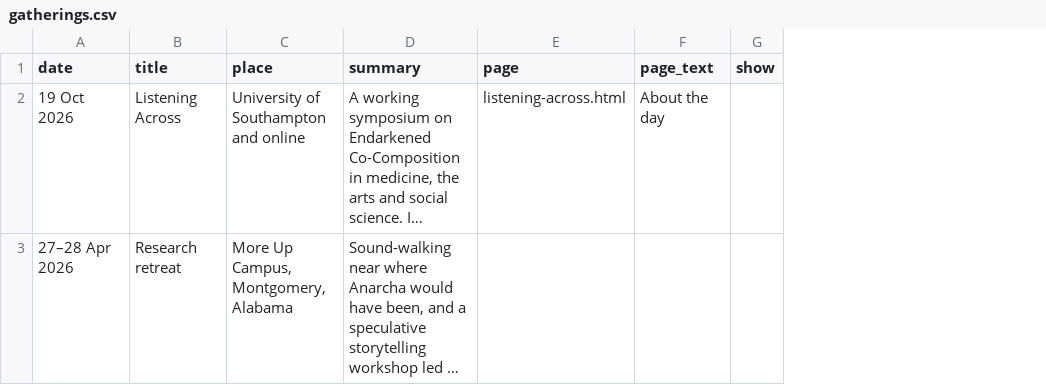
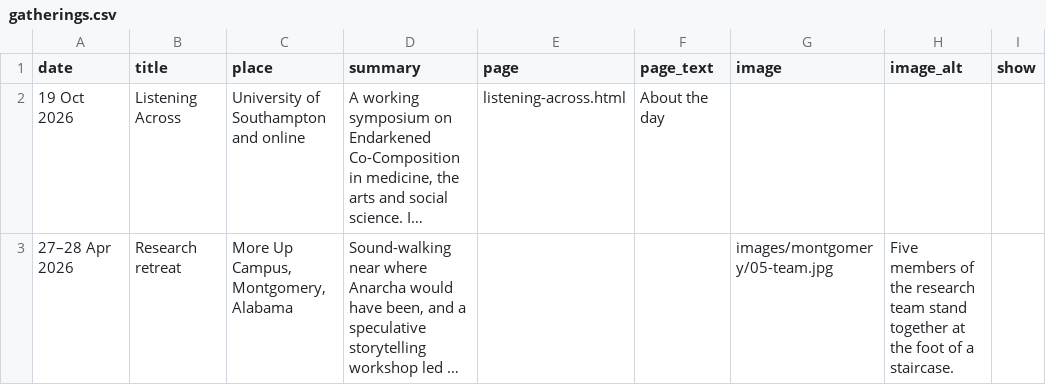
Before and after one commit to NGL-cpu/ECthreads, a CSV file: data/gatherings.csv, drawn as a sheet; long unchanged cells end in …; the diff names each change by its address in the sheet, - before the commit and + after, or states it on an @@ line.

```diff
--- a/data/gatherings.csv
+++ b/data/gatherings.csv
+column G (image), row 3: images/montgomery/05-team.jpg
+column H (image_alt), row 3: Five members of the research team stand together at the foot of a staircase.
```
Also changed, not shown: 12 other files.
